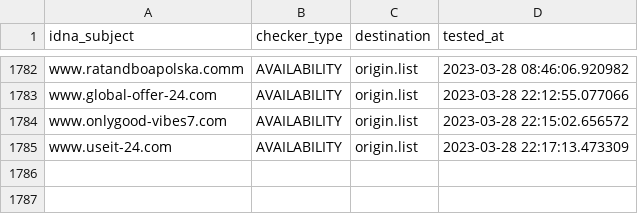
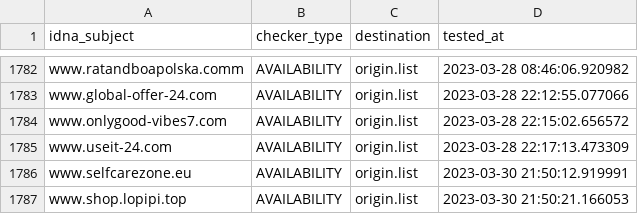
Before and after one commit to dead-hosts/KADhosts_git_azet12, a CSV file: .pyfunceble/inactive.csv, drawn as a sheet; only a part is shown, gaps mark what is left out; the diff names each change by its address in the sheet, - before the commit and + after, or states it on an @@ line.

```diff
--- a/.pyfunceble/inactive.csv
+++ b/.pyfunceble/inactive.csv
+row 1786: www.selfcarezone.eu | AVAILABILITY | origin.list | 2023-03-30 21:50:12.919991
+row 1787: www.shop.lopipi.top | AVAILABILITY | origin.list | 2023-03-30 21:50:21.166053
```
Also changed, not shown: .pyfunceble/whois.csv, 11 other files.
